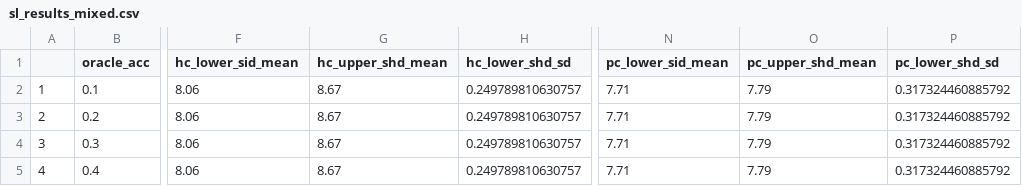
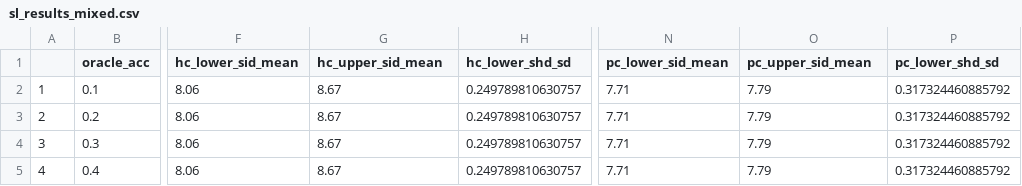
Before and after one commit to ankurankan/2024-human-sl, a CSV file: code/results/sl_results_mixed.csv, drawn as a sheet; only a part is shown, gaps mark what is left out; the diff names each change by its address in the sheet, - before the commit and + after, or states it on an @@ line.

```diff
--- a/code/results/sl_results_mixed.csv
+++ b/code/results/sl_results_mixed.csv
-G1: hc_upper_shd_mean
+G1: hc_upper_sid_mean
-O1: pc_upper_shd_mean
+O1: pc_upper_sid_mean
```
Also changed, not shown: 1 other file.
